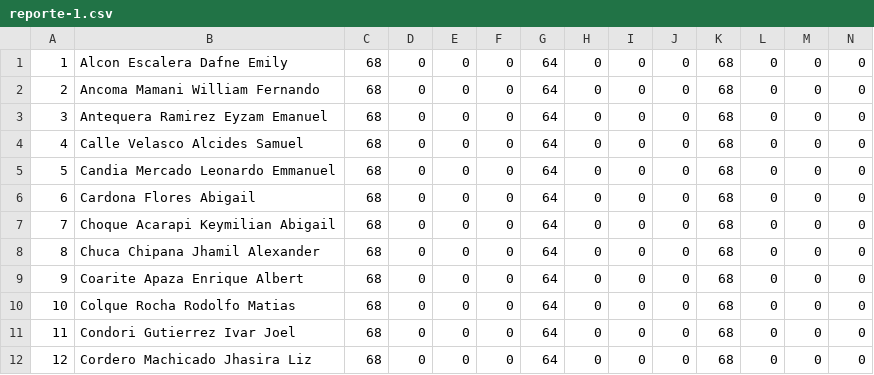
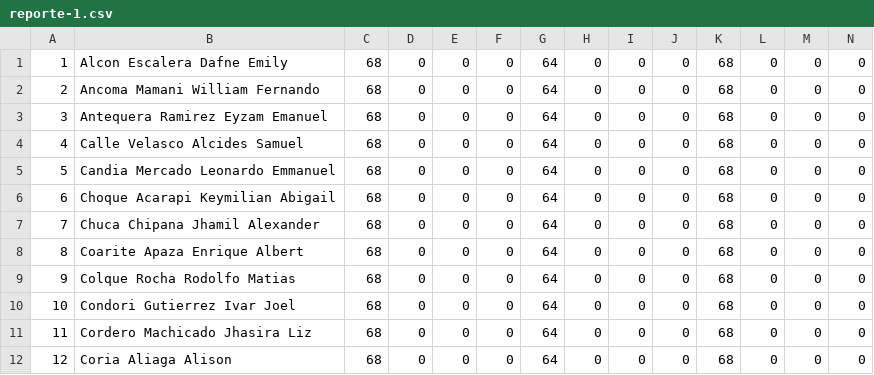
Before and after one commit to ronytic/colegio, a CSV file: seguridad/exportarcsvgeneral/reporte-1.csv, drawn as a sheet; only a part is shown; the shorter side is filled out with more unchanged rows; removed rows and columns are numbered as before the commit, all else as after; rows hold the shown columns only; the diff names each change by its address in the sheet, - before the commit and + after, or states it on an @@ line.

```diff
--- a/seguridad/exportarcsvgeneral/reporte-1.csv
+++ b/seguridad/exportarcsvgeneral/reporte-1.csv
-row 6: 6 | Cardona Flores Abigail | 68 | 0 | 0 | 0 | 64 | 0 | 0 | 0 | 68 | 0 | 0 | 0
@@ column A renumbered from row 6 down @@
```
Also changed, not shown: seguridad/exportarcsvgeneral/reporte-10.csv, 4 other files.
